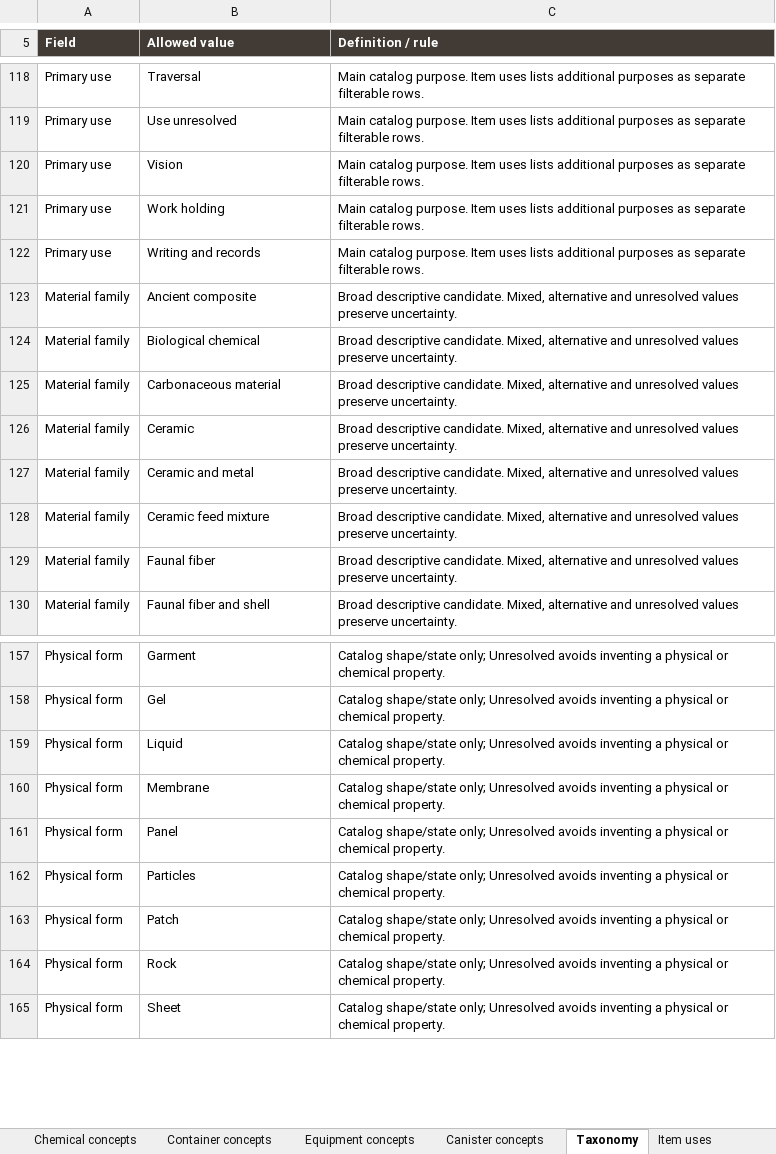
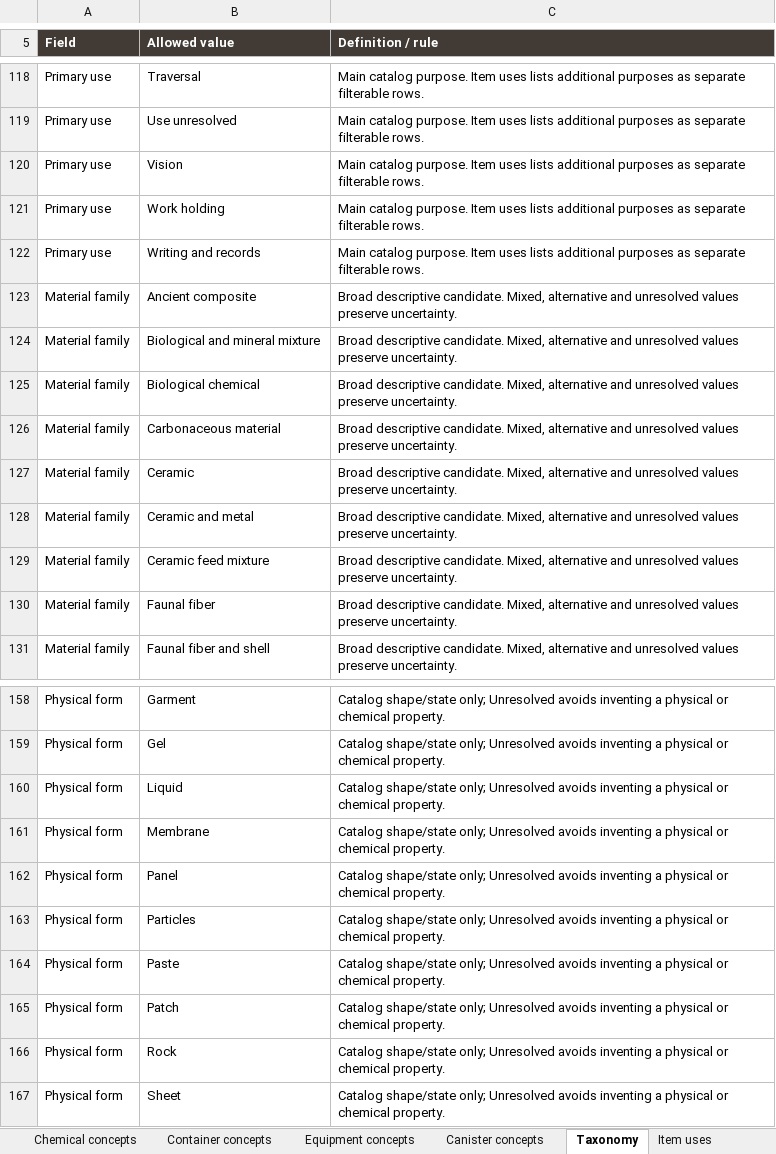
Before and after one commit to sleepyseamonster/Booter-BigARM, an Excel workbook: Docs/Design/Items/MASTER_ITEM_DATABASE.xlsx, sheet Taxonomy, drawn as a sheet; only a part is shown, gaps mark what is left out; values as stored, in another font and other column widths than the file's, no borders; table styles not drawn; the diff names each change by its address in the sheet, - before the commit and + after, or states it on an @@ line.

```diff
--- a/Docs/Design/Items/MASTER_ITEM_DATABASE.xlsx (sheet Taxonomy)
+++ b/Docs/Design/Items/MASTER_ITEM_DATABASE.xlsx (sheet Taxonomy)
+row 124: Material family | Biological and mineral mixture | Broad descriptive candidate. Mixed, alternative and unresolved values preserve uncertainty.
+row 164: Physical form | Paste | Catalog shape/state only; Unresolved avoids inventing a physical or chemical property.
```
Also changed, not shown: sheet Items, sheet Item uses, sheet Guide, sheet Categories, 1 other file.
